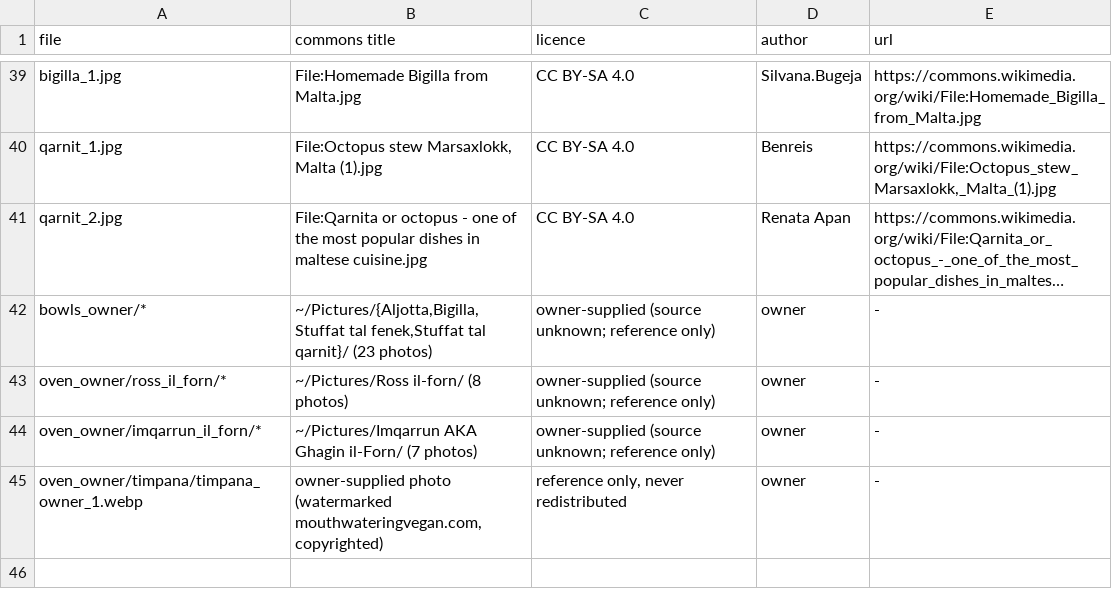
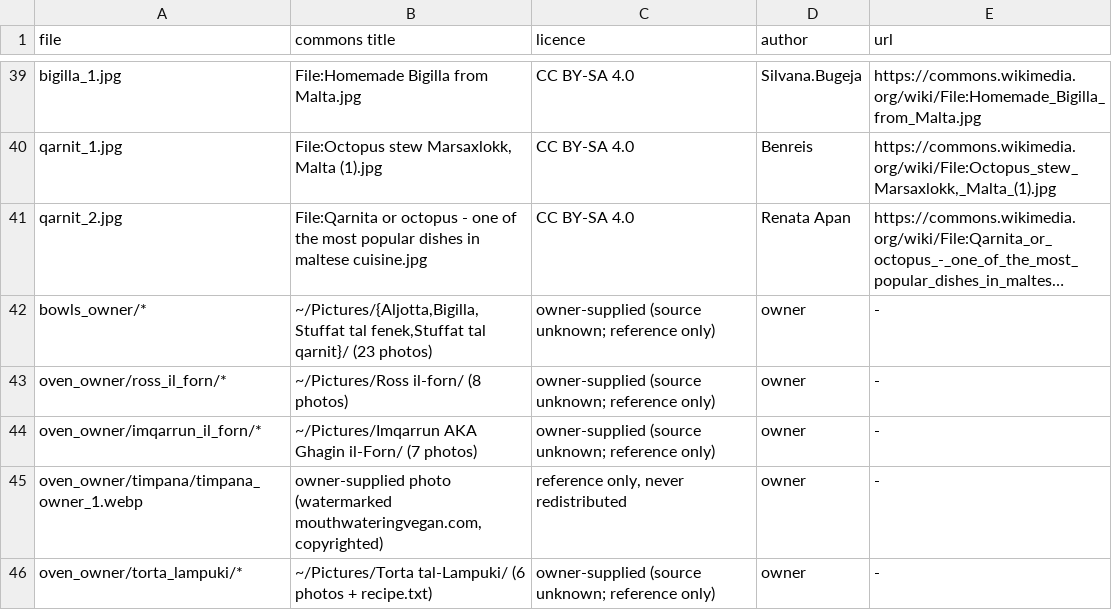
Before and after one commit to onetrickpony1/mim-content-mod, a TSV file: art/references/SOURCES.tsv, drawn as a sheet; only a part is shown, gaps mark what is left out; long unchanged cells end in …; the diff names each change by its address in the sheet, - before the commit and + after, or states it on an @@ line.

Commit message:
Decision: torta tal-lampuki next

```diff
--- a/art/references/SOURCES.tsv
+++ b/art/references/SOURCES.tsv
+row 46: oven_owner/torta_lampuki/* | ~/Pictures/Torta tal-Lampuki/ (6 photos + recipe.txt) | owner-supplied (source unknown; reference only) | owner | -
```
Also changed, not shown: 1 other file.
